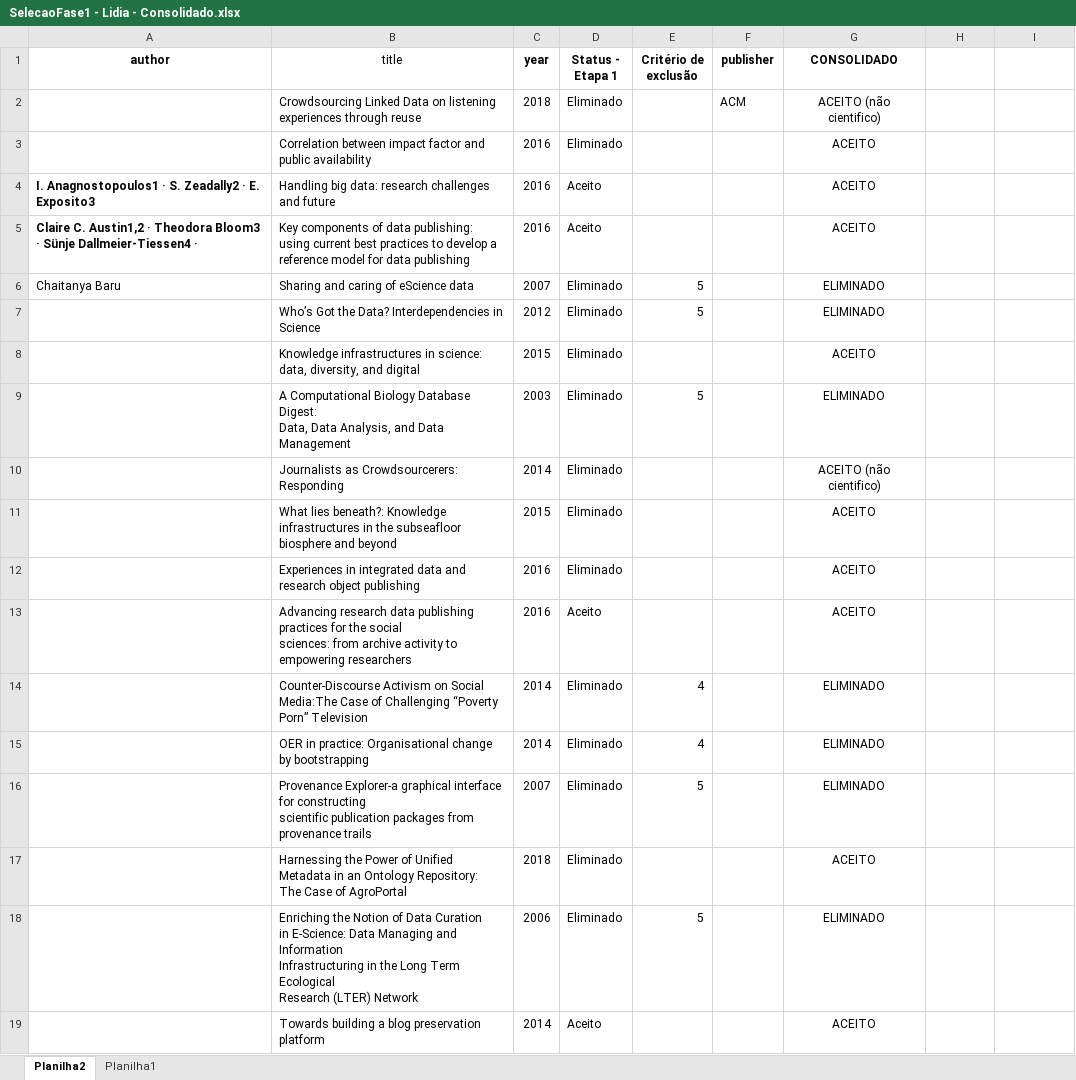
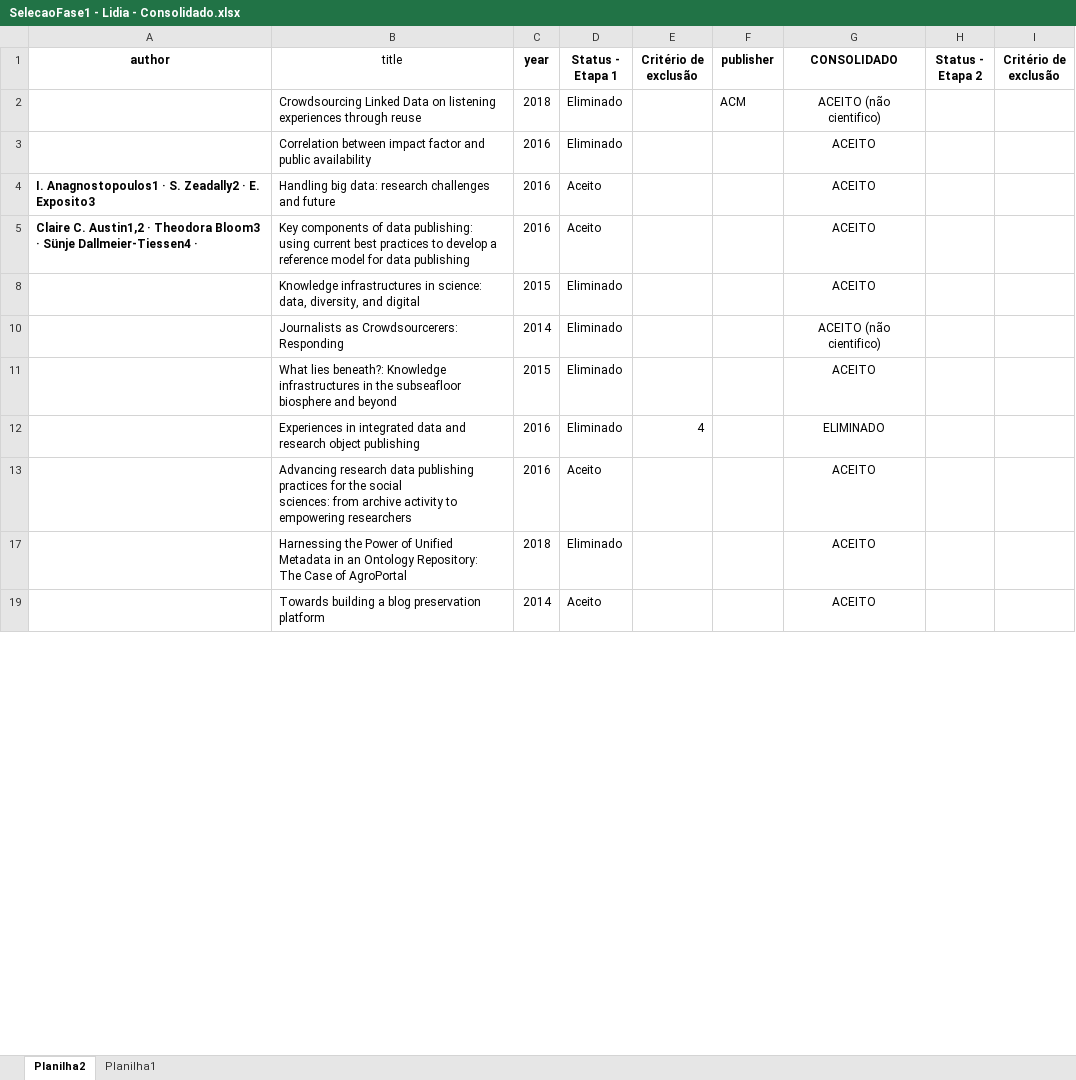
Before and after one commit to saulobicalho/slr, an Excel workbook: artigos_SPringer/SelecaoFase1 - Lidia - Consolidado.xlsx, sheet Planilha2, drawn as a sheet; only a part is shown; values as stored, in another font and other column widths than the file's, no borders; table styles not drawn; ↵ is a line break in a cell; the diff covers the shown part only; the diff names each change by its address in the sheet, - before the commit and + after, or states it on an @@ line.

```diff
--- a/artigos_SPringer/SelecaoFase1 - Lidia - Consolidado.xlsx (sheet Planilha2)
+++ b/artigos_SPringer/SelecaoFase1 - Lidia - Consolidado.xlsx (sheet Planilha2)
-H1: (empty)
+H1: Status - Etapa 2
-I1: (empty)
+I1: Critério de exclusão
@@ row 6 hidden: Chaitanya Baru | Sharing and caring of eScience data | 2007 | Eliminado | 5 |  | ELIMINADO @@
@@ row 7 hidden:  | Who’s Got the Data? Interdependencies in Science | 2012 | Eliminado | 5 |  | ELIMINADO @@
@@ row 9 hidden:  | A Computational Biology Database Digest: ↵ Data, Data Analysis, and Data Management | 2003 | Eliminado | 5 |  | ELIMINADO @@
-E12 (Critério de exclusão): (empty)
+E12 (Critério de exclusão): 4
-G12 (CONSOLIDADO): ACEITO
+G12 (CONSOLIDADO): ELIMINADO
@@ row 14 hidden:  | Counter-Discourse Activism on Social Media:The Case of Challenging “Poverty Porn” Television | 2014 | Eliminado | 4 |  | ELIMINADO @@
@@ row 15 hidden:  | OER in practice: Organisational change ↵ by bootstrapping | 2014 | Eliminado | 4 |  | ELIMINADO @@
@@ row 16 hidden:  | Provenance Explorer-a graphical interface for constructing ↵ scientific publication packages from provenance trails | 2007 | Eliminado | 5 |  | ELIMINADO @@
@@ row 18 hidden:  | Enriching the Notion of Data Curation ↵ in E-Science: Data Managing and Information ↵ Infrastructuring in the Long Term Ecological ↵ Research (LTER) Network | 2006 | Eliminado | 5 |  | ELIMINADO @@
```
Also changed, not shown: 18 hidden or unhidden rows and 7 edited cells elsewhere in this sheet, artigos_PeerJ/SelecaoFase2 - Saulo.xlsx, artigos_SPringer/SelecaoFase1 - Saulo.xlsx, 23 other files.
